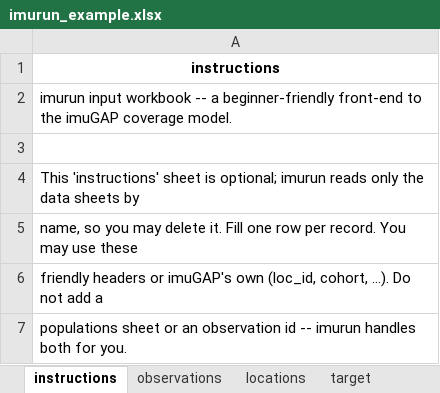
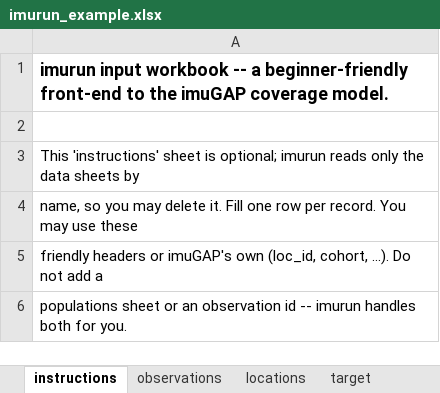
Before and after one commit to ACCIDDA/imuRUN, an Excel workbook: inst/extdata/imurun_example.xlsx, sheet instructions, drawn as a sheet; only a part is shown; values as stored, in another font and other column widths than the file's, no borders; removed rows and columns are numbered as before the commit, all else as after; the diff names each change by its address in the sheet, - before the commit and + after, or states it on an @@ line.

```diff
--- a/inst/extdata/imurun_example.xlsx (sheet instructions)
+++ b/inst/extdata/imurun_example.xlsx (sheet instructions)
-row 1: instructions
-A1 bold: off
+A1 bold: on, text size: larger
```
Also changed, not shown: sheet target, sheet observations, sheet locations, inst/templates/imurun_template.xlsx, 4 other files.
